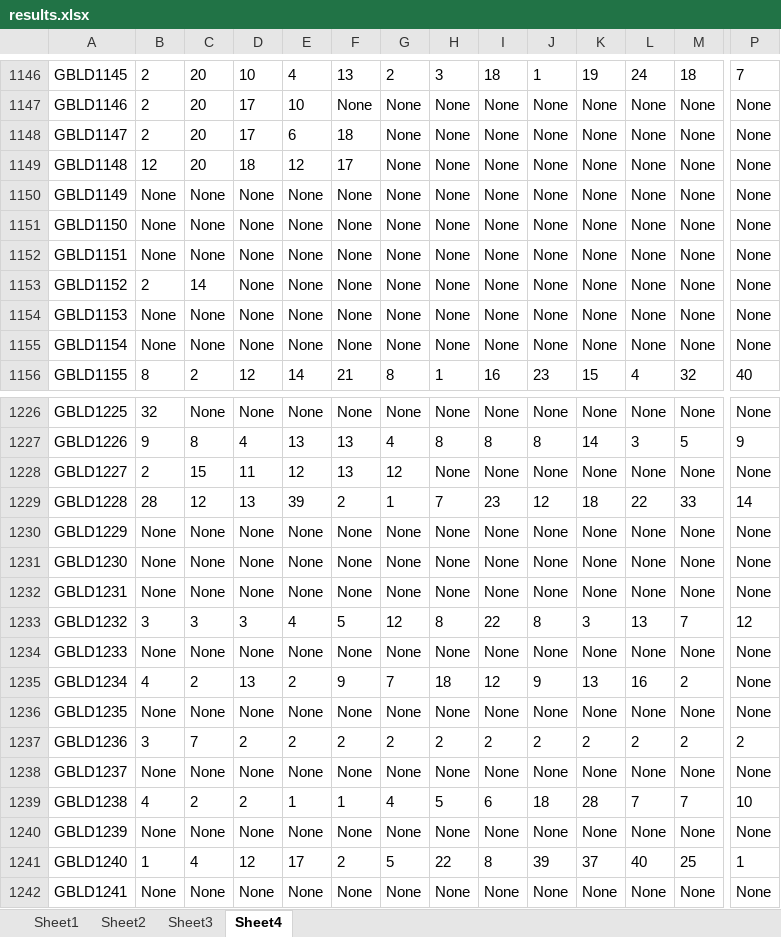
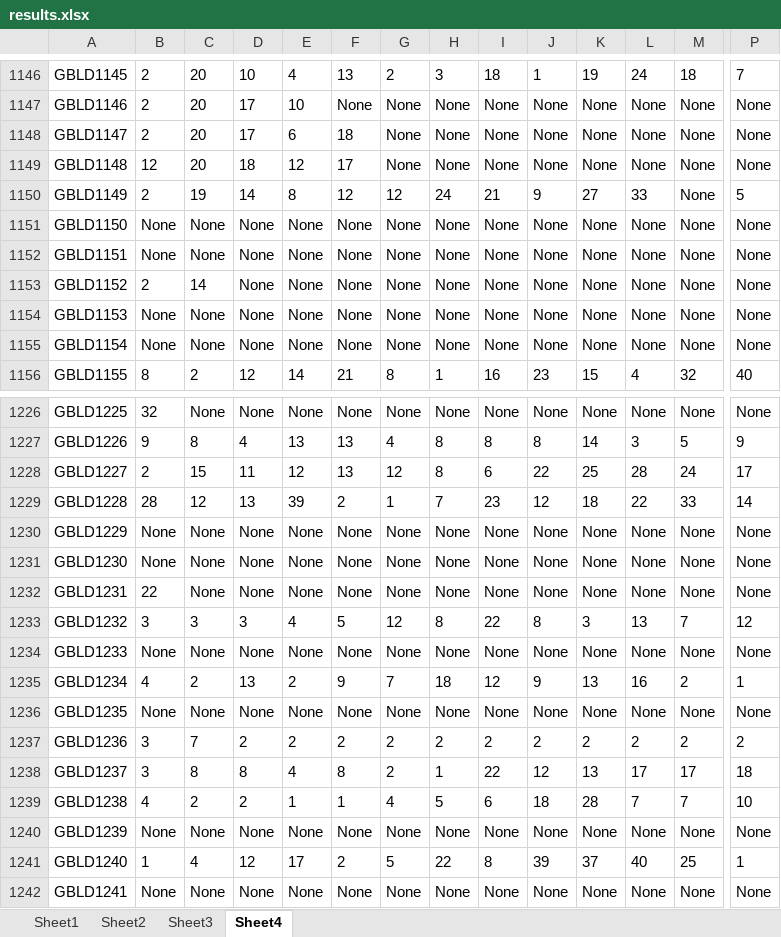
Before and after one commit to korsing/GT_Server, an Excel workbook: results.xlsx, sheet Sheet4, drawn as a sheet; only a part is shown, gaps mark what is left out; values as stored, in another font and other column widths than the file's, no borders; the diff covers the shown part only; the diff names each change by its address in the sheet, - before the commit and + after, or states it on an @@ line.

```diff
--- a/results.xlsx (sheet Sheet4)
+++ b/results.xlsx (sheet Sheet4)
-B1150: None
+B1150: 2
-C1150: None
+C1150: 19
-D1150: None
+D1150: 14
-E1150: None
+E1150: 8
-F1150: None
+F1150: 12
-G1150: None
+G1150: 12
-H1150: None
+H1150: 24
-I1150: None
+I1150: 21
-J1150: None
+J1150: 9
-K1150: None
+K1150: 27
-L1150: None
+L1150: 33
-P1150: None
+P1150: 5
-H1228: None
+H1228: 8
-I1228: None
+I1228: 6
-J1228: None
+J1228: 22
-K1228: None
+K1228: 25
-L1228: None
+L1228: 28
-M1228: None
+M1228: 24
-P1228: None
+P1228: 17
-B1232: None
+B1232: 22
-P1235: None
+P1235: 1
-B1238: None
+B1238: 3
-C1238: None
+C1238: 8
-D1238: None
+D1238: 8
-E1238: None
+E1238: 4
-F1238: None
+F1238: 8
-G1238: None
+G1238: 2
-H1238: None
+H1238: 1
-I1238: None
+I1238: 22
-J1238: None
+J1238: 12
-K1238: None
+K1238: 13
-L1238: None
+L1238: 17
-M1238: None
+M1238: 17
-P1238: None
+P1238: 18
```
Also changed, not shown: 24 added rows and 294 edited cells elsewhere in this sheet, sheet Sheet3, sheet Sheet2, sheet Sheet1.
